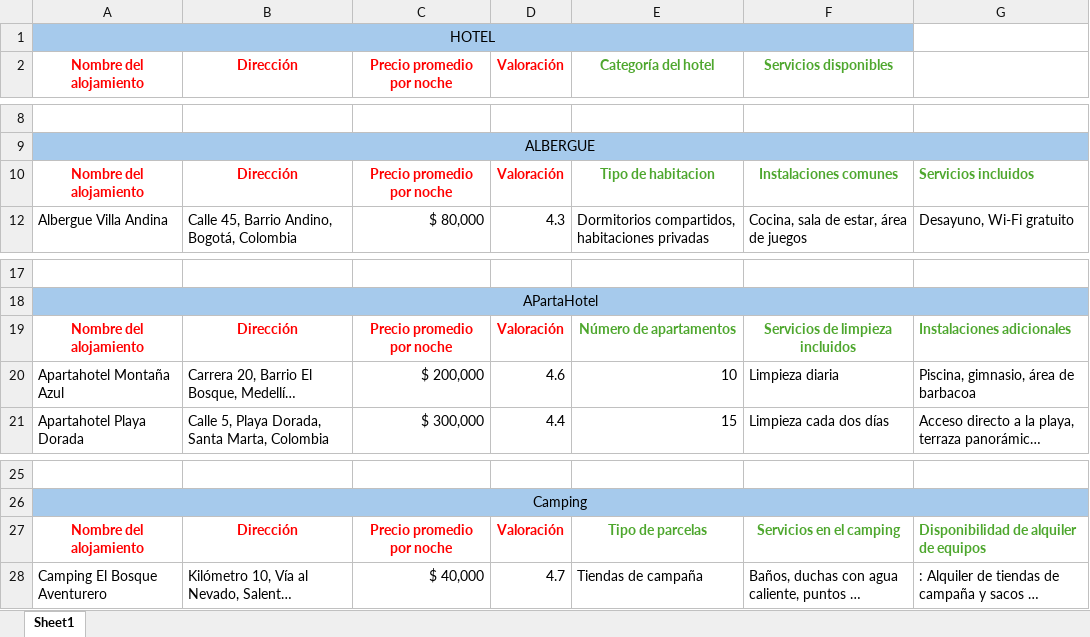
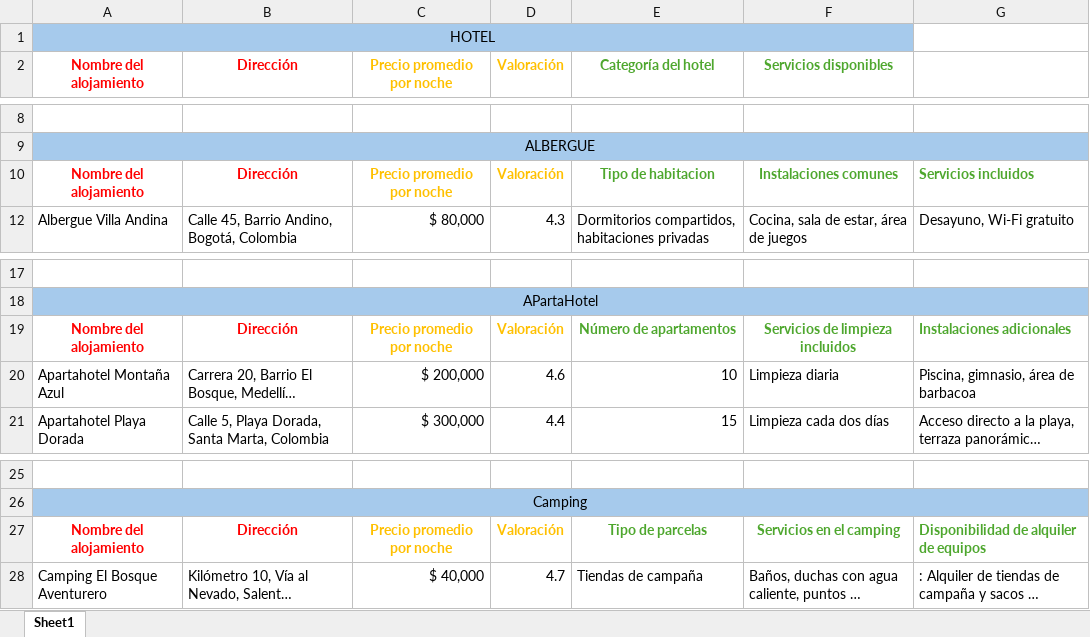
Before and after one commit to Braayan-Gomez/ontologia-turismo-v1, an Excel workbook: oferta instancias.xlsx, sheet Sheet1, drawn as a sheet; only a part is shown, gaps mark what is left out; long unchanged cells end in …; values as stored, in another font and other column widths than the file's, no borders; the diff names each change by its address in the sheet, - before the commit and + after, or states it on an @@ line.

```diff
--- a/oferta instancias.xlsx (sheet Sheet1)
+++ b/oferta instancias.xlsx (sheet Sheet1)
-C2:D2 text colour: #FF0000
+C2:D2 text colour: #FFC000
-C10:D10 text colour: #FF0000
+C10:D10 text colour: #FFC000
-C19:D19 text colour: #FF0000
+C19:D19 text colour: #FFC000
-C27:D27 text colour: #FF0000
+C27:D27 text colour: #FFC000
```
Also changed, not shown: 2 other files.
